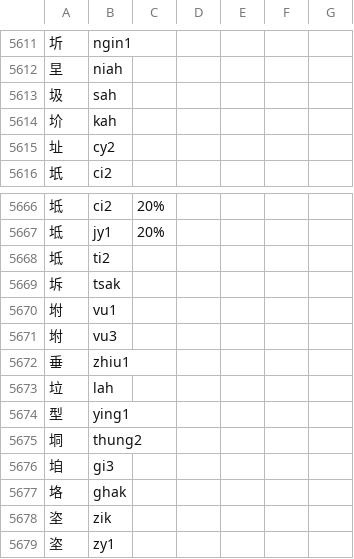
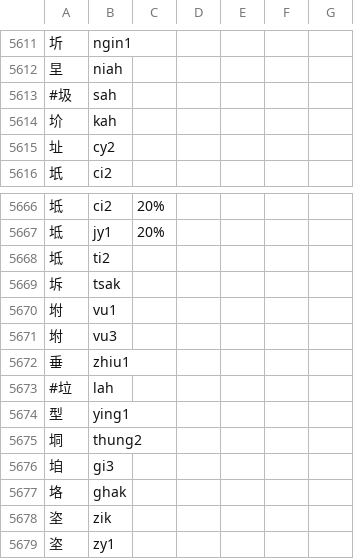
Before and after one commit to DINISHING/vocabulary, a TSV file: chars-main.tsv, drawn as a sheet; only a part is shown, gaps mark what is left out.

```diff
--- a/chars-main.tsv
+++ b/chars-main.tsv
@@ -5612,3 +5612,3 @@
 圼	niah					
-圾	sah					
+#圾	sah					
 圿	kah					
@@ -5672,3 +5672,3 @@
 垂	zhiu1					
-垃	lah					
+#垃	lah					
 型	ying1					
```
Also changed, not shown: chars-supp.tsv, no-words.tsv.
